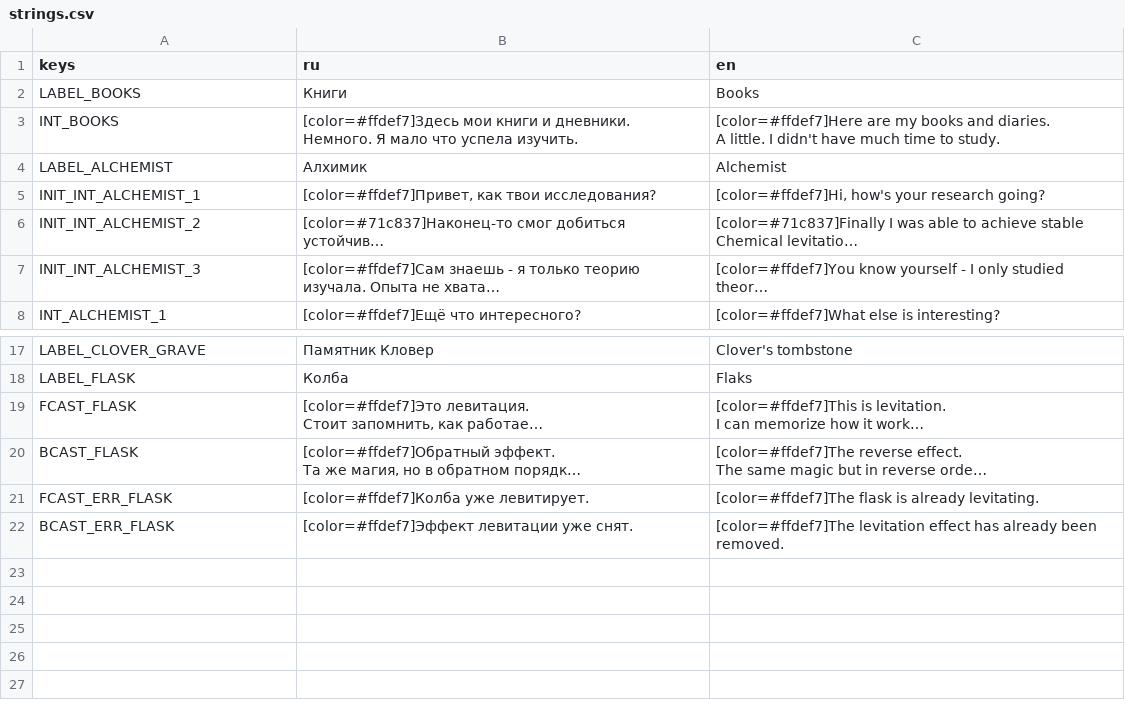
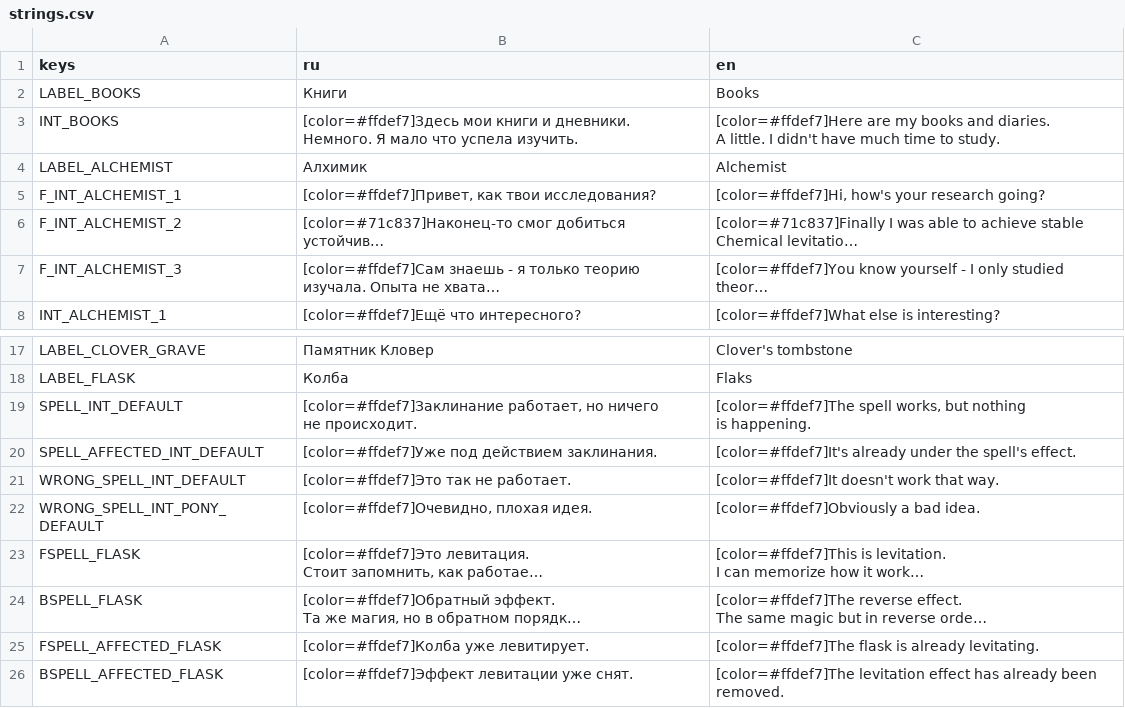
Before and after one commit to GetLocalPlayer/Nime-s-Travel, a CSV file: src/localization/text/strings.csv, drawn as a sheet; only a part is shown, gaps mark what is left out; long unchanged cells end in …; addresses are those after the commit; ↵ is a line break in a cell; the diff names each change by its address in the sheet, - before the commit and + after, or states it on an @@ line.

Commit message:
Basic spell interactin with interactables AND rewritten interactable interactions with ui using signals and direct calls instead of group calls

```diff
--- a/src/localization/text/strings.csv
+++ b/src/localization/text/strings.csv
-A5 (keys): INIT_INT_ALCHEMIST_1
+A5 (keys): F_INT_ALCHEMIST_1
-A6 (keys): INIT_INT_ALCHEMIST_2
+A6 (keys): F_INT_ALCHEMIST_2
-A7 (keys): INIT_INT_ALCHEMIST_3
+A7 (keys): F_INT_ALCHEMIST_3
+row 19: SPELL_INT_DEFAULT | [color=#ffdef7]Заклинание работает, но ничего ↵ не происходит. | [color=#ffdef7]The spell works, but nothing ↵ is happening.
+row 20: SPELL_AFFECTED_INT_DEFAULT | [color=#ffdef7]Уже под действием заклинания. | [color=#ffdef7]It's already under the spell's effect.
+row 21: WRONG_SPELL_INT_DEFAULT | [color=#ffdef7]Это так не работает. | [color=#ffdef7]It doesn't work that way.
+row 22: WRONG_SPELL_INT_PONY_DEFAULT | [color=#ffdef7]Очевидно, плохая идея. | [color=#ffdef7]Obviously a bad idea.
-A23 (keys): FCAST_FLASK
+A23 (keys): FSPELL_FLASK
-A24 (keys): BCAST_FLASK
+A24 (keys): BSPELL_FLASK
-A25 (keys): FCAST_ERR_FLASK
+A25 (keys): FSPELL_AFFECTED_FLASK
-A26 (keys): BCAST_ERR_FLASK
+A26 (keys): BSPELL_AFFECTED_FLASK
```
Also changed, not shown: 20 other files.
